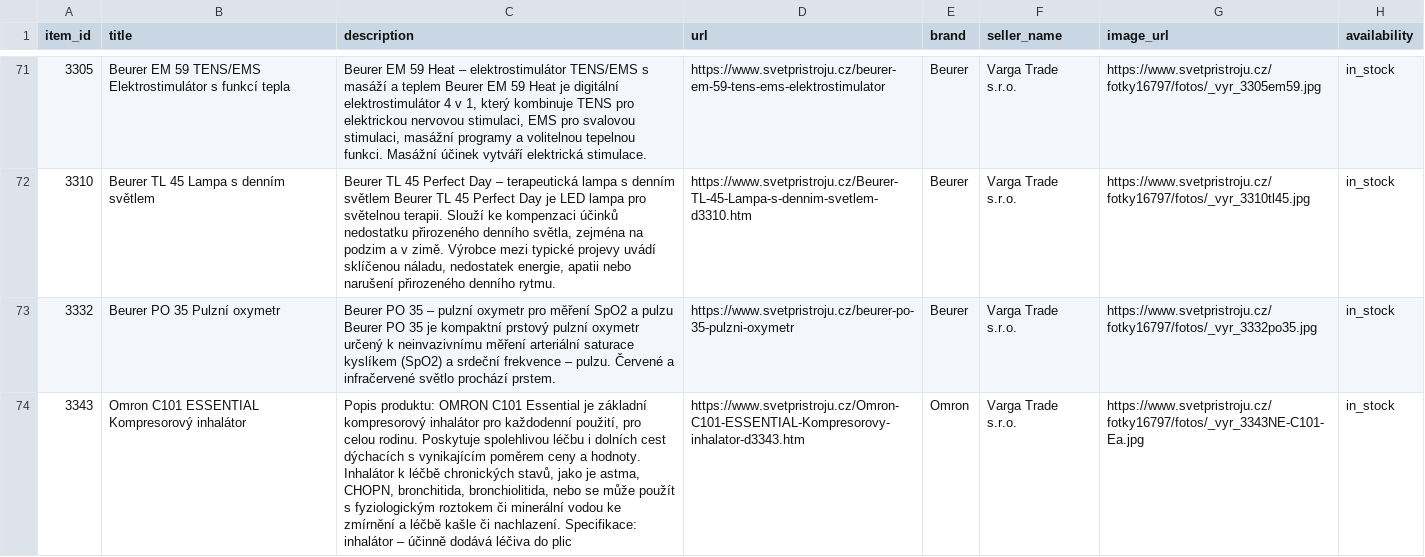
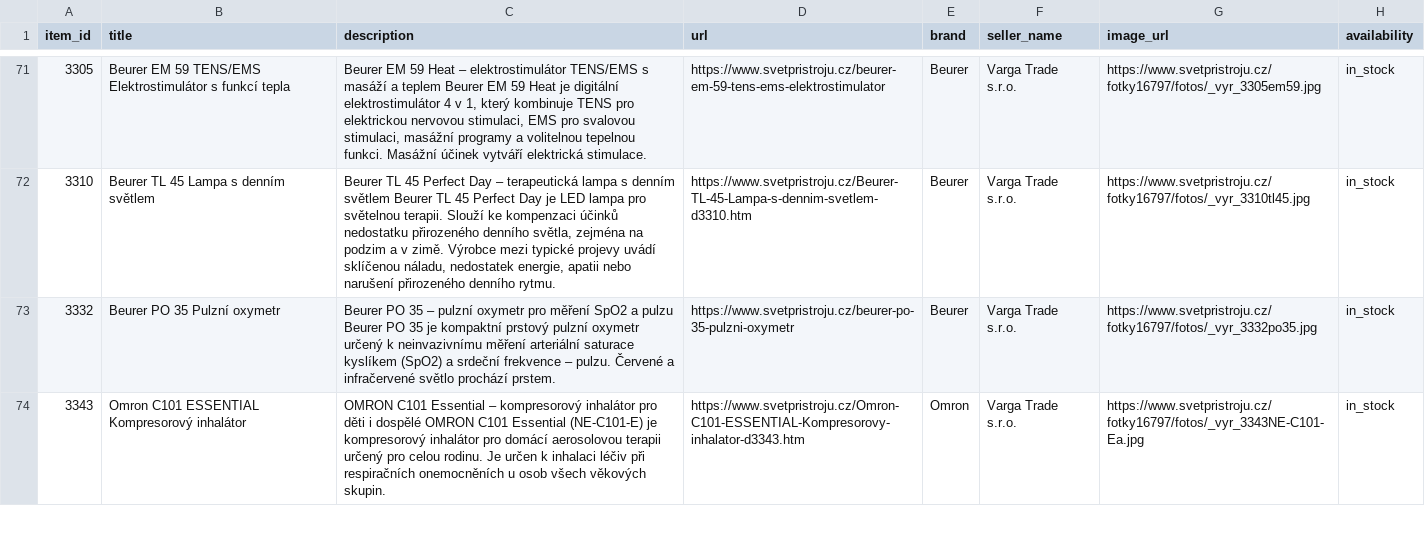
Before and after one commit to vargatrade/chatgpt-product-feeds, a CSV file: feeds/svetpristroju-chatgpt.csv, drawn as a sheet; only a part is shown, gaps mark what is left out; the diff covers the shown part only; the diff names each change by its address in the sheet, - before the commit and + after, or states it on an @@ line.

```diff
--- a/feeds/svetpristroju-chatgpt.csv
+++ b/feeds/svetpristroju-chatgpt.csv
-C74 (description): Popis produktu: OMRON C101 Essential je základní kompresorový inhalátor pro každodenní použití, pro celou rodinu. Poskytuje spolehlivou léčbu i dolních cest dýchacích s vynikajícím poměrem ceny a hodnoty. Inhalátor k léčbě chronických stavů, jako je astma, CHOPN, bronchitida, bronchiolitida, nebo se může použít s fyziologickým roztokem či minerální vodou ke zmírnění a léčbě kašle či nachlazení. Specifikace: inhalátor – účinně dodává léčiva do plic
+C74 (description): OMRON C101 Essential – kompresorový inhalátor pro děti i dospělé OMRON C101 Essential (NE-C101-E) je kompresorový inhalátor pro domácí aerosolovou terapii určený pro celou rodinu. Je určen k inhalaci léčiv při respiračních onemocněních u osob všech věkových skupin.
```
Also changed, not shown: 4 edited cells elsewhere in this file.
